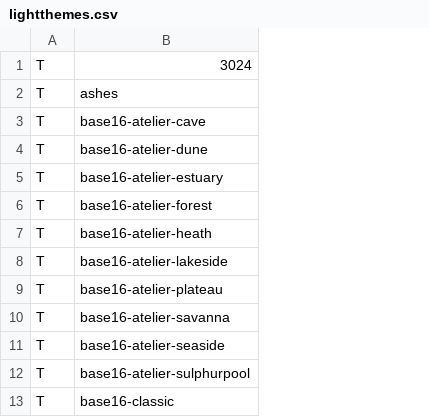
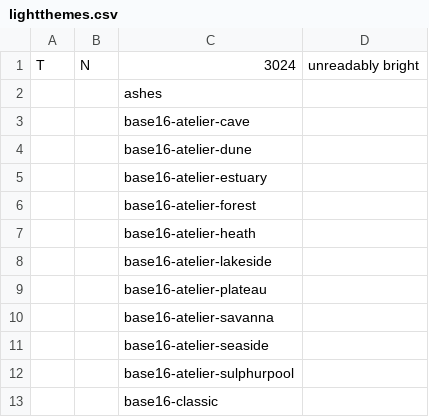
Before and after one commit to abeldekat/dotfiles, a CSV file: pywal/.config/wal/lightthemes.csv, drawn as a sheet; only a part is shown; removed rows and columns are numbered as before the commit, all else as after; the diff names each change by its address in the sheet, - before the commit and + after, or states it on an @@ line.

```diff
--- a/pywal/.config/wal/lightthemes.csv
+++ b/pywal/.config/wal/lightthemes.csv
-column A, rows 1-13: all T
+column A, row 1: T
+column B, row 1: N
+column D, row 1: unreadably bright
```
Also changed, not shown: pywal/.config/wal/darkthemes.csv, 3 other files.
